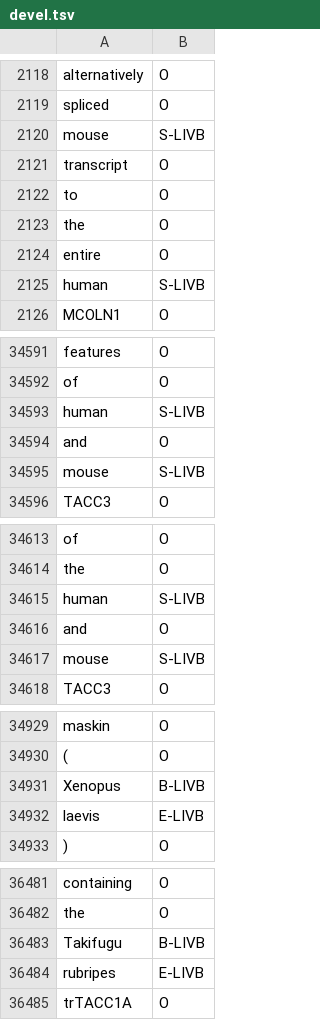
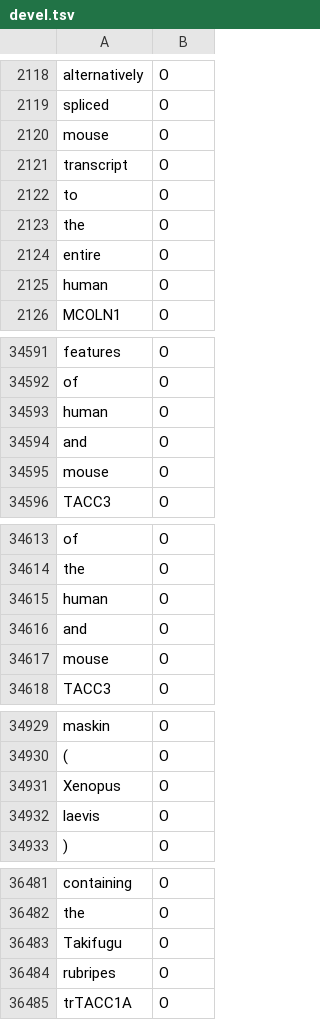
Before and after one commit to BaderLab/Biomedical-Corpora, a TSV file: corpora/NER/CoNLL/IOBES/CRAFT_LIVB_IOBES/devel.tsv, drawn as a sheet; only a part is shown, gaps mark what is left out; the diff covers the shown part only.

```diff
--- a/corpora/NER/CoNLL/IOBES/CRAFT_LIVB_IOBES/devel.tsv
+++ b/corpora/NER/CoNLL/IOBES/CRAFT_LIVB_IOBES/devel.tsv
@@ -2119,3 +2119,3 @@ alternatively	O
 spliced	O
-mouse	S-LIVB
+mouse	O
 transcript	O
@@ -2124,3 +2124,3 @@ the	O
 entire	O
-human	S-LIVB
+human	O
 MCOLN1	O
@@ -34670,5 +34670,5 @@ features	O
 of	O
-human	S-LIVB
+human	O
 and	O
-mouse	S-LIVB
+mouse	O
 TACC3	O
@@ -34692,5 +34692,5 @@ of	O
 the	O
-human	S-LIVB
+human	O
 and	O
-mouse	S-LIVB
+mouse	O
 TACC3	O
@@ -35016,4 +35016,4 @@ maskin	O
 (	O
-Xenopus	B-LIVB
-laevis	E-LIVB
+Xenopus	O
+laevis	O
 )	O
@@ -36574,4 +36574,4 @@ containing	O
 the	O
-Takifugu	B-LIVB
-rubripes	E-LIVB
+Takifugu	O
+rubripes	O
 trTACC1A	O
```
Also changed, not shown: 8 added rows, 8 removed rows and 145 edited cells elsewhere in this file, corpora/NER/CoNLL/BIO/CRAFT_BIO/devel.tsv, corpora/NER/CoNLL/BIO/CRAFT_LIVB_BIO/devel.tsv, 6 other files.
